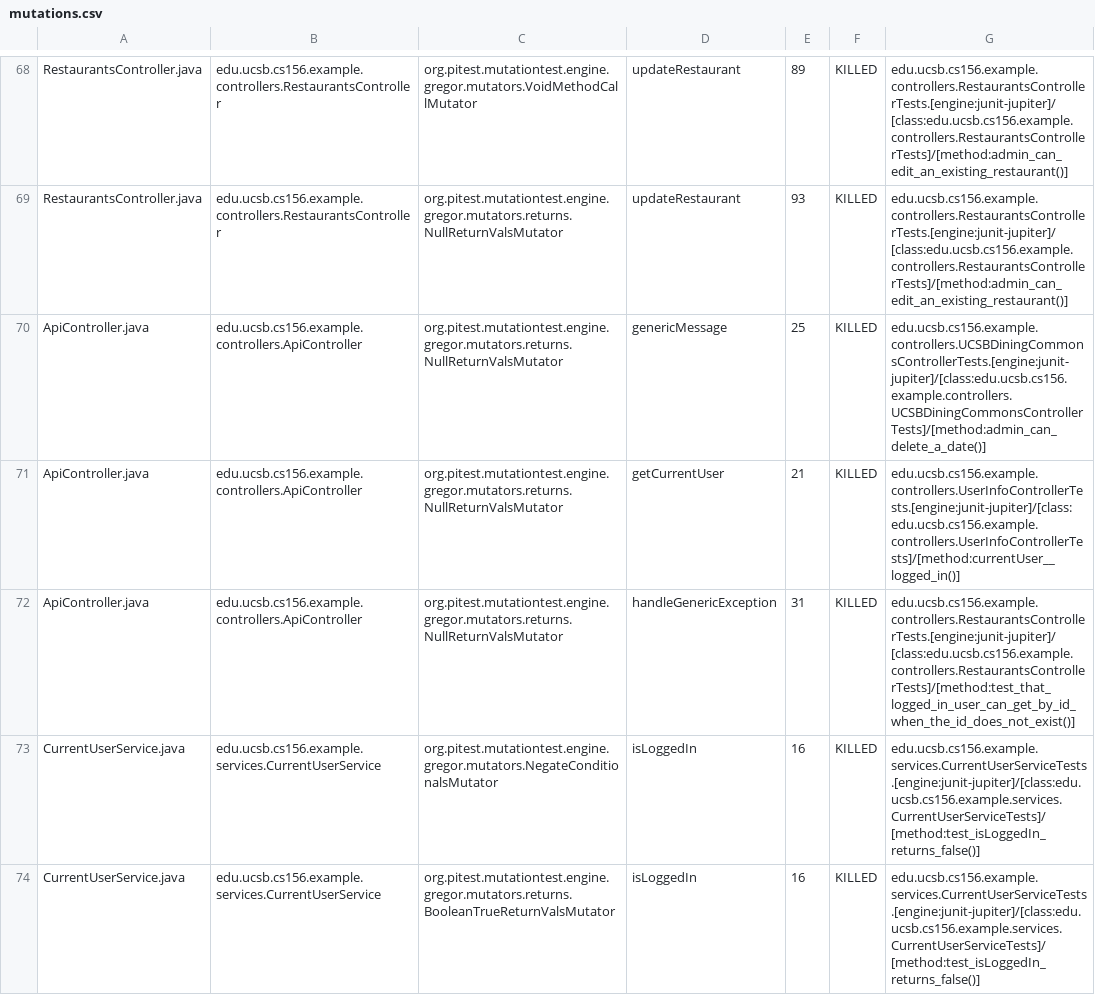
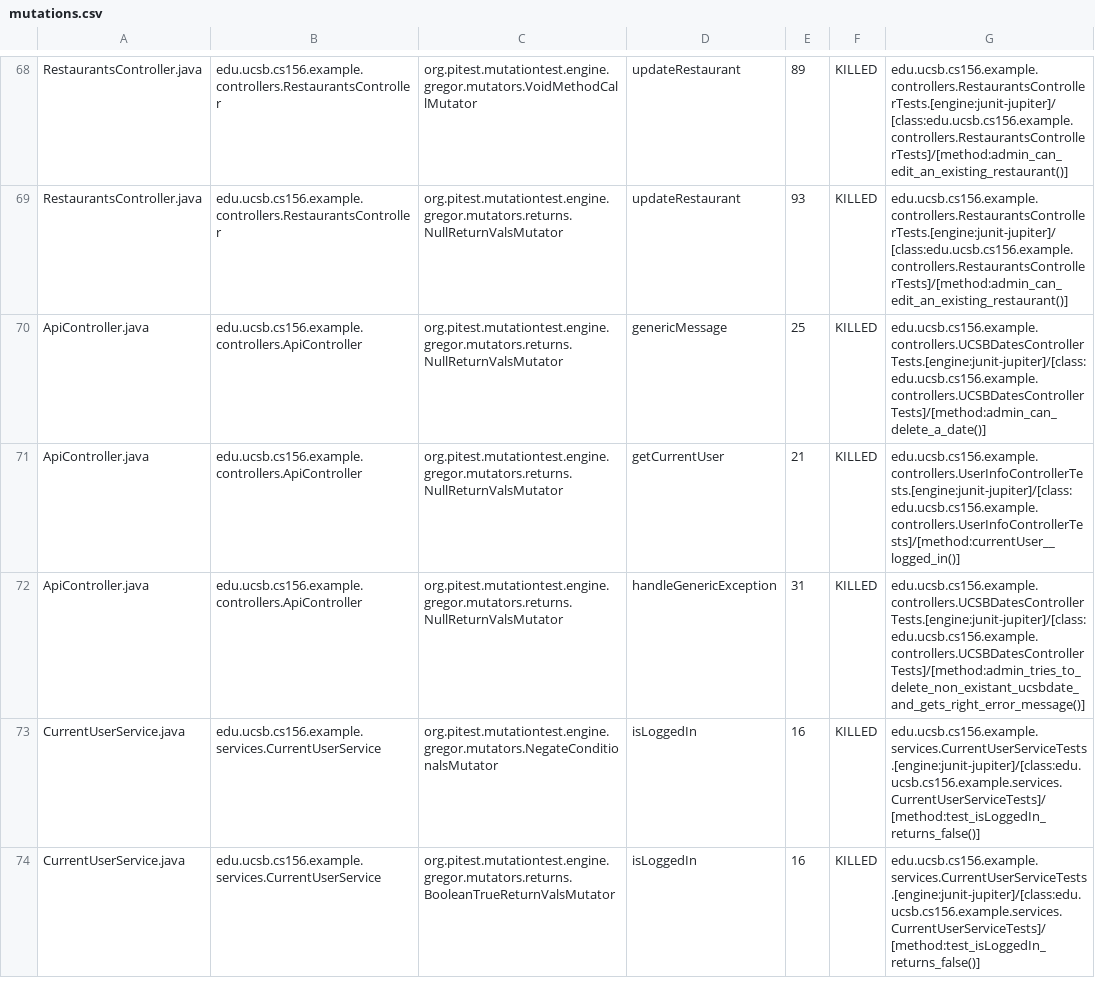
Before and after one commit to ucsb-cs156-w24/team03-w24-7pm-1, a CSV file: prs/65/pitest/mutations.csv, drawn as a sheet; only a part is shown, gaps mark what is left out.

Commit message:
Deploying to gh-pages from @ ucsb-cs156-w24/team03-w24-7pm-1@fc8d177f5ea8c966241d9ae70e7da3717a3bed4a 🚀

```diff
--- a/prs/65/pitest/mutations.csv
+++ b/prs/65/pitest/mutations.csv
@@ -69,5 +69,5 @@ RestaurantsController.java,edu.ucsb.cs156.example.controllers.RestaurantsControl
 RestaurantsController.java,edu.ucsb.cs156.example.controllers.RestaurantsController,org.pitest.mutationtest.engine.gregor.mutators.returns.NullReturnValsMutator,updateRestaurant,93,KILLED,edu.ucsb.cs156.example.controllers.RestaurantsControllerTests.[engine:junit-jupiter]/[class:edu.ucsb.cs156.example.controllers.RestaurantsControllerTests]/[method:admin_can_edit_an_existing_restaurant()]
-ApiController.java,edu.ucsb.cs156.example.controllers.ApiController,org.pitest.mutationtest.engine.gregor.mutators.returns.NullReturnValsMutator,genericMessage,25,KILLED,edu.ucsb.cs156.example.controllers.UCSBDiningCommonsControllerTests.[engine:junit-jupiter]/[class:edu.ucsb.cs156.example.controllers.UCSBDiningCommonsControllerTests]/[method:admin_can_delete_a_date()]
+ApiController.java,edu.ucsb.cs156.example.controllers.ApiController,org.pitest.mutationtest.engine.gregor.mutators.returns.NullReturnValsMutator,genericMessage,25,KILLED,edu.ucsb.cs156.example.controllers.UCSBDatesControllerTests.[engine:junit-jupiter]/[class:edu.ucsb.cs156.example.controllers.UCSBDatesControllerTests]/[method:admin_can_delete_a_date()]
 ApiController.java,edu.ucsb.cs156.example.controllers.ApiController,org.pitest.mutationtest.engine.gregor.mutators.returns.NullReturnValsMutator,getCurrentUser,21,KILLED,edu.ucsb.cs156.example.controllers.UserInfoControllerTests.[engine:junit-jupiter]/[class:edu.ucsb.cs156.example.controllers.UserInfoControllerTests]/[method:currentUser__logged_in()]
-ApiController.java,edu.ucsb.cs156.example.controllers.ApiController,org.pitest.mutationtest.engine.gregor.mutators.returns.NullReturnValsMutator,handleGenericException,31,KILLED,edu.ucsb.cs156.example.controllers.RestaurantsControllerTests.[engine:junit-jupiter]/[class:edu.ucsb.cs156.example.controllers.RestaurantsControllerTests]/[method:test_that_logged_in_user_can_get_by_id_when_the_id_does_not_exist()]
+ApiController.java,edu.ucsb.cs156.example.controllers.ApiController,org.pitest.mutationtest.engine.gregor.mutators.returns.NullReturnValsMutator,handleGenericException,31,KILLED,edu.ucsb.cs156.example.controllers.UCSBDatesControllerTests.[engine:junit-jupiter]/[class:edu.ucsb.cs156.example.controllers.UCSBDatesControllerTests]/[method:admin_tries_to_delete_non_existant_ucsbdate_and_gets_right_error_message()]
 CurrentUserService.java,edu.ucsb.cs156.example.services.CurrentUserService,org.pitest.mutationtest.engine.gregor.mutators.NegateConditionalsMutator,isLoggedIn,16,KILLED,edu.ucsb.cs156.example.services.CurrentUserServiceTests.[engine:junit-jupiter]/[class:edu.ucsb.cs156.example.services.CurrentUserServiceTests]/[method:test_isLoggedIn_returns_false()]
```
Also changed, not shown: 13 other files.
